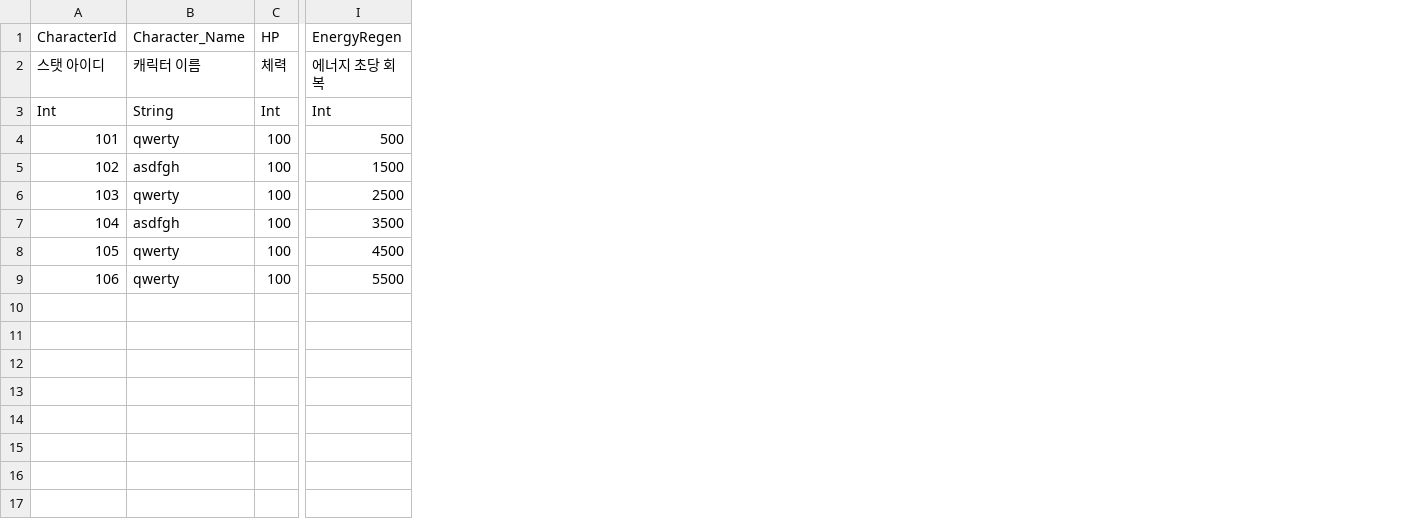
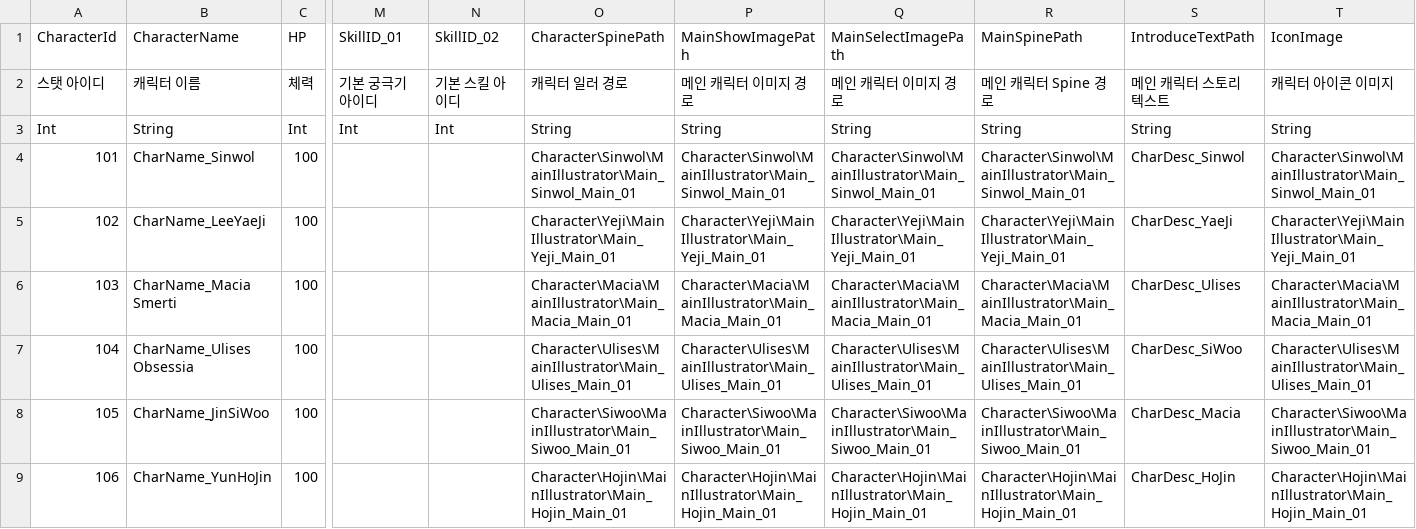
Before and after one commit to I-Need-Mac/Client, a CSV file: Assets/Resources/Table/CharacterTable.csv, drawn as a sheet; only a part is shown, gaps mark what is left out; removed rows and columns are numbered as before the commit, all else as after; the diff names each change by its address in the sheet, - before the commit and + after, or states it on an @@ line.

Commit message:
Feat : Add BattleConfig, CharacterTable, Localize

```diff
--- a/Assets/Resources/Table/CharacterTable.csv
+++ b/Assets/Resources/Table/CharacterTable.csv
-column B (Character_Name), rows 2-9: 캐릭터 이름 | String | qwerty | asdfgh | qwerty | asdfgh | qwerty | qwerty
+column B (CharacterName), rows 2-9: 캐릭터 이름 | String | CharName_Sinwol | CharName_LeeYaeJi | CharName_Macia Smerti | CharName_Ulises Obsessia | CharName_JinSiWoo | CharName_YunHoJin
-column I (EnergyRegen), rows 2-9: 에너지 초당 회복 | Int | 500 | 1500 | 2500 | 3500 | 4500 | 5500
+column M (SkillID_01), rows 2-3: 기본 궁극기 아이디 | Int
+column N (SkillID_02), rows 2-3: 기본 스킬 아이디 | Int
+column O (CharacterSpinePath), rows 2-9: 캐릭터 일러 경로 | String | Character\Sinwol\MainIllustrator\Main_Sinwol_Main_01 | Character\Yeji\MainIllustrator\Main_Yeji_Main_01 | Character\Macia\MainIllustrator\Main_Macia_Main_01 | Character\Ulises\MainIllustrator\Main_Ulises_Main_01 | Character\Siwoo\MainIllustrator\Main_Siwoo_Main_01 | Character\Hojin\MainIllustrator\Main_Hojin_Main_01
+column P (MainShowImagePath), rows 2-9: 메인 캐릭터 이미지 경로 | String | Character\Sinwol\MainIllustrator\Main_Sinwol_Main_01 | Character\Yeji\MainIllustrator\Main_Yeji_Main_01 | Character\Macia\MainIllustrator\Main_Macia_Main_01 | Character\Ulises\MainIllustrator\Main_Ulises_Main_01 | Character\Siwoo\MainIllustrator\Main_Siwoo_Main_01 | Character\Hojin\MainIllustrator\Main_Hojin_Main_01
+column Q (MainSelectImagePath), rows 2-9: 메인 캐릭터 이미지 경로 | String | Character\Sinwol\MainIllustrator\Main_Sinwol_Main_01 | Character\Yeji\MainIllustrator\Main_Yeji_Main_01 | Character\Macia\MainIllustrator\Main_Macia_Main_01 | Character\Ulises\MainIllustrator\Main_Ulises_Main_01 | Character\Siwoo\MainIllustrator\Main_Siwoo_Main_01 | Character\Hojin\MainIllustrator\Main_Hojin_Main_01
+column R (MainSpinePath), rows 2-9: 메인 캐릭터 Spine 경로 | String | Character\Sinwol\MainIllustrator\Main_Sinwol_Main_01 | Character\Yeji\MainIllustrator\Main_Yeji_Main_01 | Character\Macia\MainIllustrator\Main_Macia_Main_01 | Character\Ulises\MainIllustrator\Main_Ulises_Main_01 | Character\Siwoo\MainIllustrator\Main_Siwoo_Main_01 | Character\Hojin\MainIllustrator\Main_Hojin_Main_01
+column S (IntroduceTextPath), rows 2-9: 메인 캐릭터 스토리 텍스트 | String | CharDesc_Sinwol | CharDesc_YaeJi | CharDesc_Ulises | CharDesc_SiWoo | CharDesc_Macia | CharDesc_HoJin
+column T (IconImage), rows 2-9: 캐릭터 아이콘 이미지 | String | Character\Sinwol\MainIllustrator\Main_Sinwol_Main_01 | Character\Yeji\MainIllustrator\Main_Yeji_Main_01 | Character\Macia\MainIllustrator\Main_Macia_Main_01 | Character\Ulises\MainIllustrator\Main_Ulises_Main_01 | Character\Siwoo\MainIllustrator\Main_Siwoo_Main_01 | Character\Hojin\MainIllustrator\Main_Hojin_Main_01
```
Also changed, not shown: Assets/Resources/Table/BattleConfig.csv, 1 other file.
